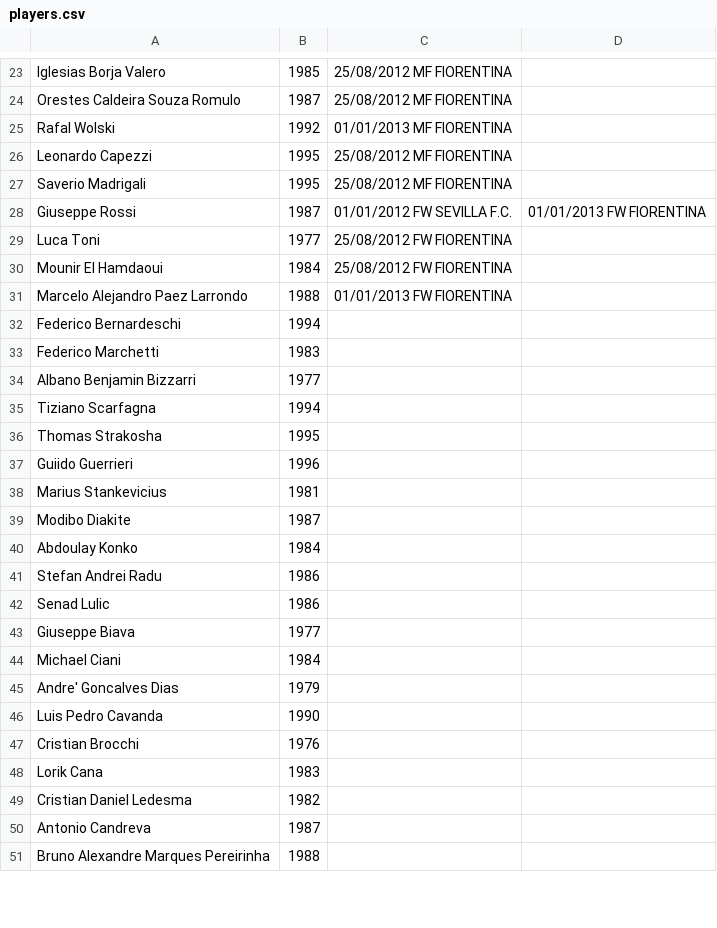
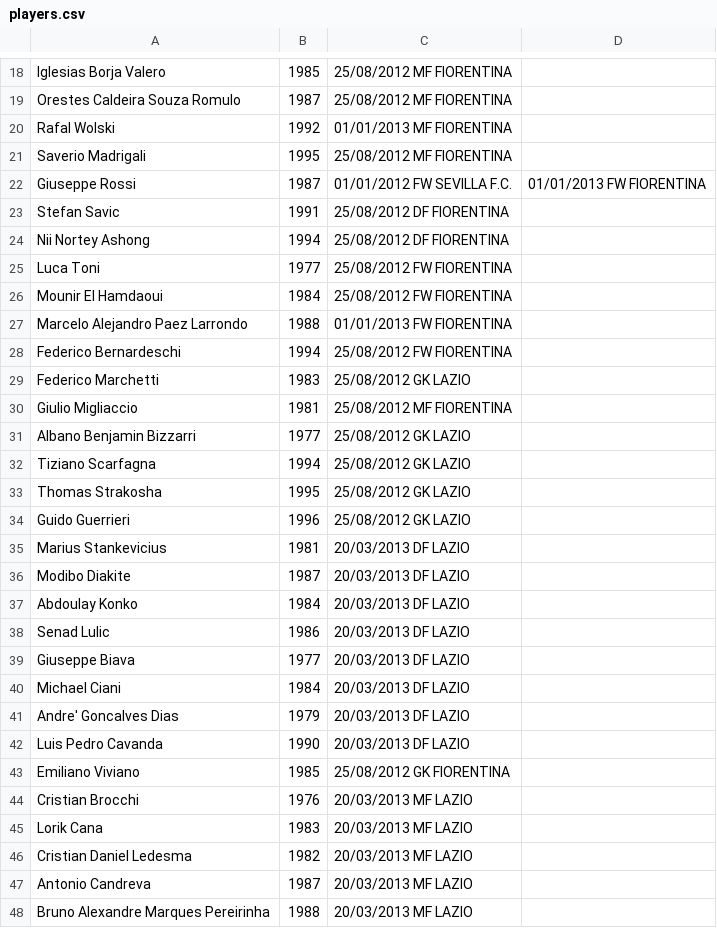
Before and after one commit to rfocardi/data, a CSV file: players.csv, drawn as a sheet; only a part is shown, gaps mark what is left out; the diff covers the shown part only.

Commit message:
add players

```diff
--- a/players.csv
+++ b/players.csv
@@ -25,5 +20,6 @@ Orestes Caldeira Souza Romulo;1987;25/08/2012 MF FIORENTINA
 Rafal Wolski;1992;01/01/2013 MF FIORENTINA
-Leonardo Capezzi;1995;25/08/2012 MF FIORENTINA
 Saverio Madrigali;1995;25/08/2012 MF FIORENTINA
 Giuseppe Rossi;1987;01/01/2012 FW SEVILLA F.C.;01/01/2013 FW FIORENTINA
+Stefan Savic;1991;25/08/2012 DF FIORENTINA
+Nii Nortey Ashong;1994;25/08/2012 DF FIORENTINA
 Luca Toni;1977;25/08/2012 FW FIORENTINA
@@ -31,21 +27,22 @@ Mounir El Hamdaoui;1984;25/08/2012 FW FIORENTINA
 Marcelo Alejandro Paez Larrondo;1988;01/01/2013 FW FIORENTINA
-Federico Bernardeschi;1994
-Federico Marchetti;1983
-Albano Benjamin Bizzarri;1977
-Tiziano Scarfagna;1994
-Thomas Strakosha;1995
-Guiido Guerrieri;1996
-Marius Stankevicius;1981
-Modibo Diakite;1987
-Abdoulay Konko;1984
-Stefan Andrei Radu;1986
-Senad Lulic;1986
-Giuseppe Biava;1977
-Michael Ciani;1984
-Andre' Goncalves Dias;1979
-Luis Pedro Cavanda;1990
-Cristian Brocchi;1976
-Lorik Cana;1983
-Cristian Daniel Ledesma;1982
-Antonio Candreva;1987
-Bruno Alexandre Marques Pereirinha;1988
+Federico Bernardeschi;1994;25/08/2012 FW FIORENTINA
+Federico Marchetti;1983;25/08/2012 GK LAZIO
+Giulio Migliaccio;1981;25/08/2012 MF FIORENTINA
+Albano Benjamin Bizzarri;1977;25/08/2012 GK LAZIO
+Tiziano Scarfagna;1994;25/08/2012 GK LAZIO
+Thomas Strakosha;1995;25/08/2012 GK LAZIO
+Guido Guerrieri;1996;25/08/2012 GK LAZIO
+Marius Stankevicius;1981;20/03/2013 DF LAZIO
+Modibo Diakite;1987;20/03/2013 DF LAZIO
+Abdoulay Konko;1984;20/03/2013 DF LAZIO
+Senad Lulic;1986;20/03/2013 DF LAZIO
+Giuseppe Biava;1977;20/03/2013 DF LAZIO
+Michael Ciani;1984;20/03/2013 DF LAZIO
+Andre' Goncalves Dias;1979;20/03/2013 DF LAZIO
+Luis Pedro Cavanda;1990;20/03/2013 DF LAZIO
+Emiliano Viviano;1985;25/08/2012 GK FIORENTINA
+Cristian Brocchi;1976;20/03/2013 MF LAZIO
+Lorik Cana;1983;20/03/2013 MF LAZIO
+Cristian Daniel Ledesma;1982;20/03/2013 MF LAZIO
+Antonio Candreva;1987;20/03/2013 MF LAZIO
+Bruno Alexandre Marques Pereirinha;1988;20/03/2013 MF LAZIO
```
Also changed, not shown: 1 added row, 2 moved rows and 82 edited cells elsewhere in this file.
